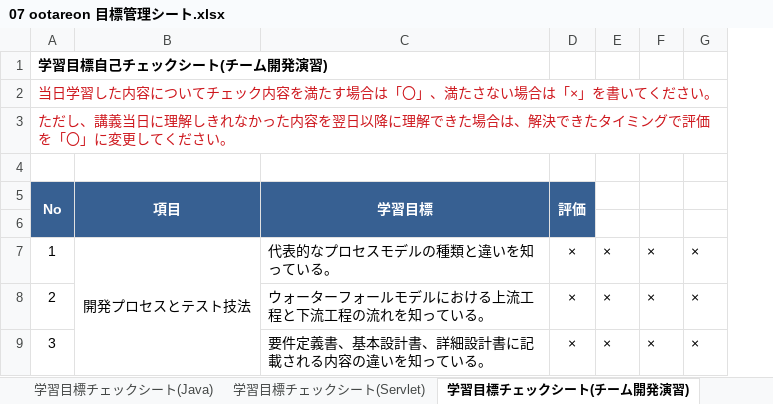
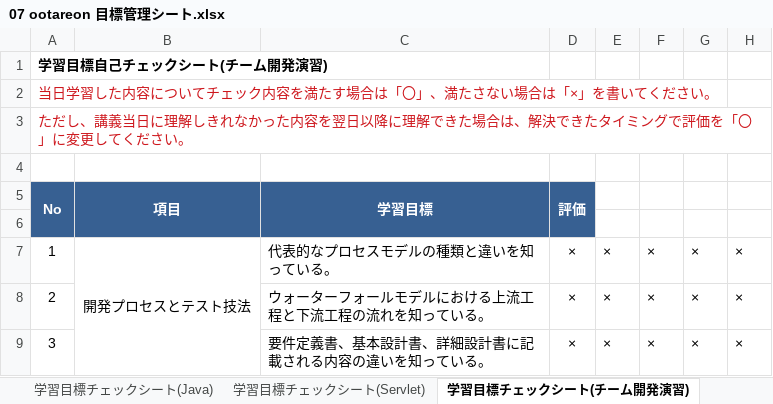
Before and after one commit to otareon/-documents, an Excel workbook: 07 ootareon 目標管理シート.xlsx, sheet 学習目標チェックシート(チーム開発演習), drawn as a sheet; only a part is shown; values as stored, in another font and other column widths than the file's, no borders; charts and pictures and conditional formats not drawn; the diff names each change by its address in the sheet, - before the commit and + after, or states it on an @@ line.

```diff
--- a/07 ootareon 目標管理シート.xlsx (sheet 学習目標チェックシート(チーム開発演習))
+++ b/07 ootareon 目標管理シート.xlsx (sheet 学習目標チェックシート(チーム開発演習))
+column H, rows 7-9: all ×
```
Also changed, not shown: charts or pictures, 07 ootareon 課題管理表.xlsx.
